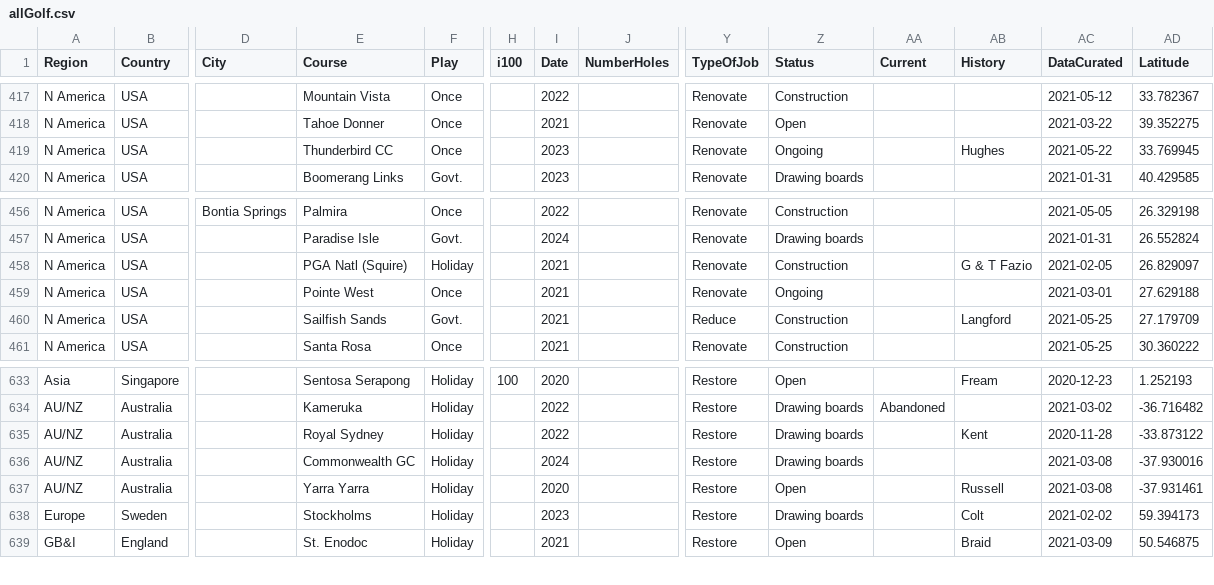
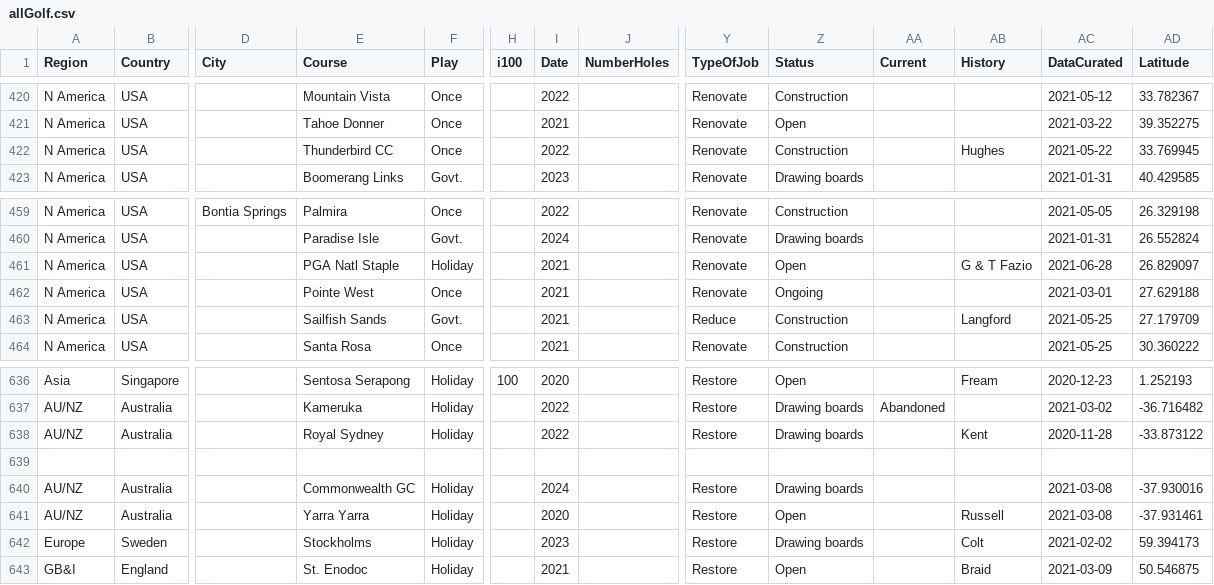
Before and after one commit to stennety/mywebsite, a CSV file: _data/allGolf.csv, drawn as a sheet; only a part is shown, gaps mark what is left out; addresses are those after the commit; rows hold the shown columns only; the diff covers the shown part only; the diff names each change by its address in the sheet, - before the commit and + after, or states it on an @@ line.

```diff
--- a/_data/allGolf.csv
+++ b/_data/allGolf.csv
-I422 (Date): 2023
+I422 (Date): 2022
-Z422 (Status): Ongoing
+Z422 (Status): Construction
-E461 (Course): PGA Natl (Squire)
+E461 (Course): PGA Natl Staple
-Z461 (Status): Construction
+Z461 (Status): Open
-AC461 (DataCurated): 2021-02-05
+AC461 (DataCurated): 2021-06-28
+row 639: (empty)
```
Also changed, not shown: 3 added rows and 21 edited cells elsewhere in this file.
